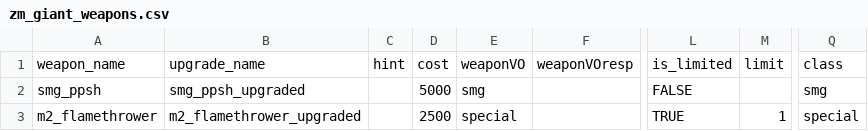
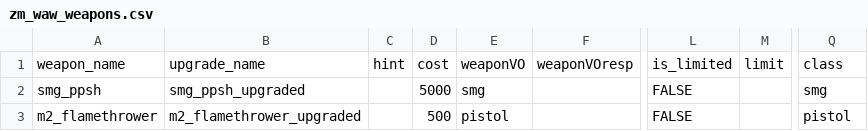
Before and after one commit to Kishkumen32/black-ops-3-mod-tools, a CSV file: mods/zm_classic/gamedata/weapons/zm/zm_waw_weapons.csv (was mods/zm_classic/gamedata/weapons/zm/zm_giant_weapons.csv), drawn as a sheet; only a part is shown, gaps mark what is left out; the diff names each change by its address in the sheet, - before the commit and + after, or states it on an @@ line.

```diff
--- a/mods/zm_classic/gamedata/weapons/zm/zm_giant_weapons.csv
+++ b/mods/zm_classic/gamedata/weapons/zm/zm_waw_weapons.csv
-D3: 2500
+D3: 500
-E3: special
+E3: pistol
-L3: TRUE
+L3: FALSE
-M3: 1
+M3: (empty)
-Q3: special
+Q3: pistol
```
Also changed, not shown: mods/zm_classic/gamedata/weapons/zm/zm_levelcommon_weapons.csv, 15 other files.
